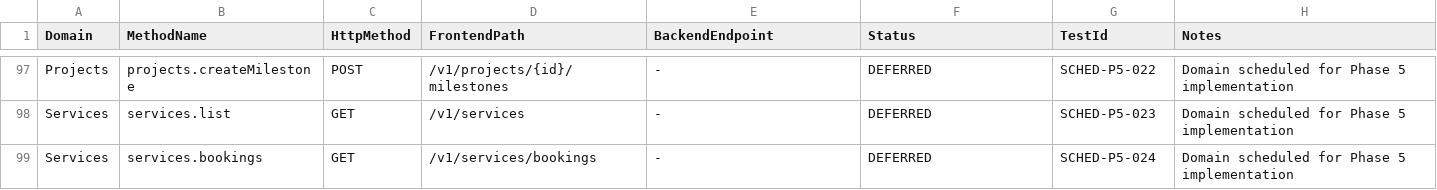
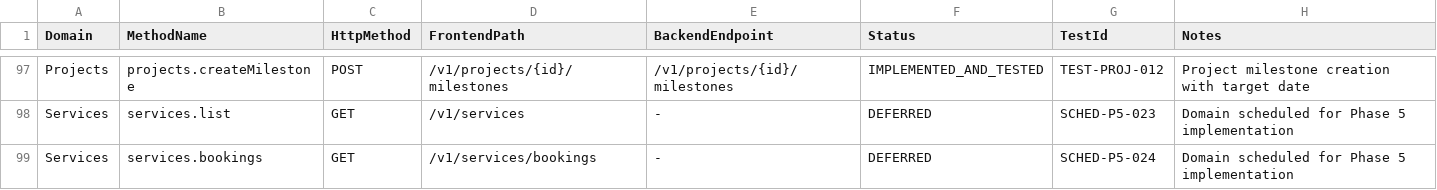
Before and after one commit to saiprakash-nexarats/collabster, a CSV file: docs/audit/api-parity.csv, drawn as a sheet; only a part is shown, gaps mark what is left out; the diff covers the shown part only; the diff names each change by its address in the sheet, - before the commit and + after, or states it on an @@ line.

Commit message:
feat(stage-5b): implement 23 projects and companies operations with PostgreSQL persistence, storage integration and security tests

```diff
--- a/docs/audit/api-parity.csv
+++ b/docs/audit/api-parity.csv
-E97 (BackendEndpoint): -
+E97 (BackendEndpoint): /v1/projects/{id}/milestones
-F97 (Status): DEFERRED
+F97 (Status): IMPLEMENTED_AND_TESTED
-G97 (TestId): SCHED-P5-022
+G97 (TestId): TEST-PROJ-012
-H97 (Notes): Domain scheduled for Phase 5 implementation
+H97 (Notes): Project milestone creation with target date
```
Also changed, not shown: 88 edited cells elsewhere in this file, 57 other files.
